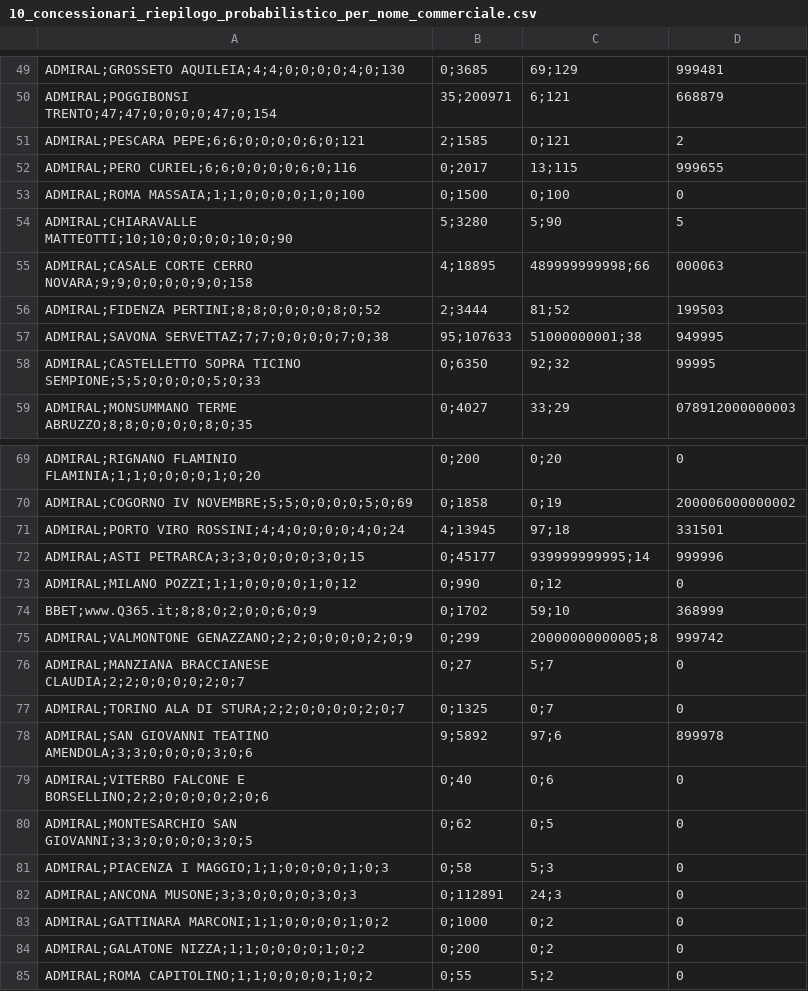
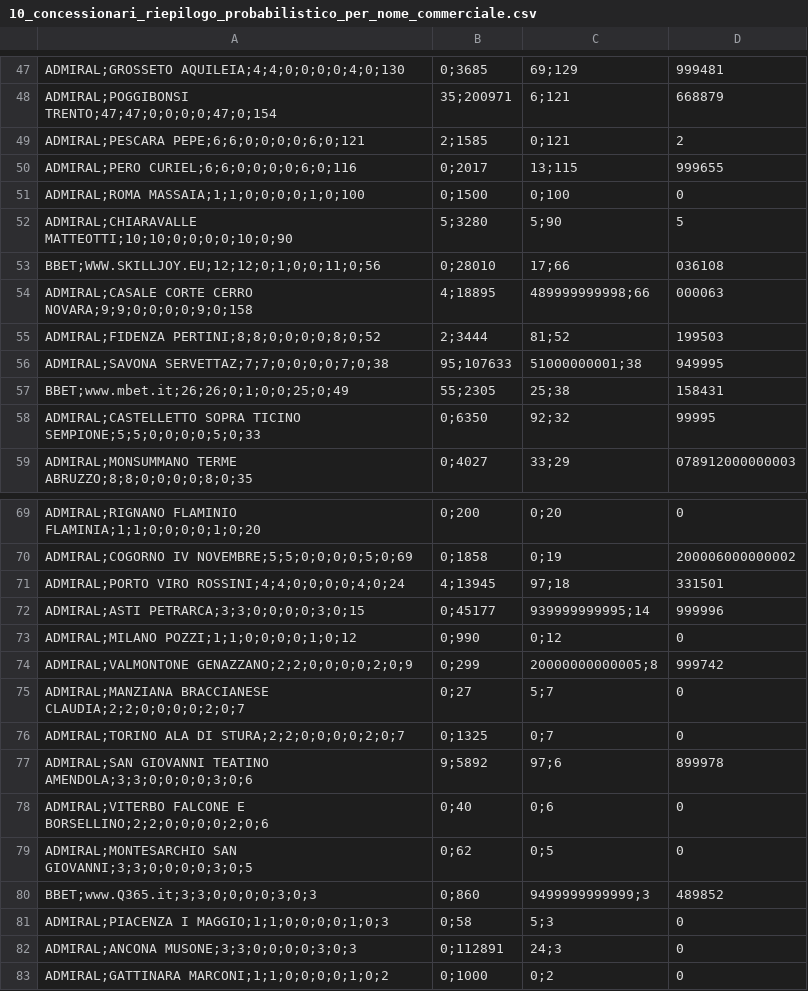
Before and after one commit to albagammamarketing-source/63_montecarlo_incompatibili, a CSV file: output/10_concessionari_riepilogo_probabilistico_per_nome_commerciale.csv, drawn as a sheet; only a part is shown, gaps mark what is left out; the shorter side is filled out with more unchanged rows; the diff covers the shown part only.

```diff
--- a/output/10_concessionari_riepilogo_probabilistico_per_nome_commerciale.csv
+++ b/output/10_concessionari_riepilogo_probabilistico_per_nome_commerciale.csv
@@ -54,2 +52,3 @@ ADMIRAL;ROMA MASSAIA;1;1;0;0;0;0;1;0;100,0;1500,0;100,0
 ADMIRAL;CHIARAVALLE MATTEOTTI;10;10;0;0;0;0;10;0;90,5;3280,5;90,5
+BBET;WWW.SKILLJOY.EU;12;12;0;1;0;0;11;0;56,0;28010,17;66,036108
 ADMIRAL;CASALE CORTE CERRO NOVARA;9;9;0;0;0;0;9;0;158,4;18895,489999999998;66,000063
@@ -57,2 +56,3 @@ ADMIRAL;FIDENZA PERTINI;8;8;0;0;0;0;8;0;52,2;3444,81;52,199503
 ADMIRAL;SAVONA SERVETTAZ;7;7;0;0;0;0;7;0;38,95;107633,51000000001;38,949995
+BBET;www.mbet.it;26;26;0;1;0;0;25;0;49,55;2305,25;38,158431
 ADMIRAL;CASTELLETTO SOPRA TICINO SEMPIONE;5;5;0;0;0;0;5;0;33,0;6350,92;32,99995
@@ -73,3 +73,2 @@ ADMIRAL;ASTI PETRARCA;3;3;0;0;0;0;3;0;15,0;45177,939999999995;14,999996
 ADMIRAL;MILANO POZZI;1;1;0;0;0;0;1;0;12,0;990,0;12,0
-BBET;www.Q365.it;8;8;0;2;0;0;6;0;9,0;1702,59;10,368999
 ADMIRAL;VALMONTONE GENAZZANO;2;2;0;0;0;0;2;0;9,0;299,20000000000005;8,999742
@@ -80,2 +79,3 @@ ADMIRAL;VITERBO FALCONE E BORSELLINO;2;2;0;0;0;0;2;0;6,0;40,0;6,0
 ADMIRAL;MONTESARCHIO SAN GIOVANNI;3;3;0;0;0;0;3;0;5,0;62,0;5,0
+BBET;www.Q365.it;3;3;0;0;0;0;3;0;3,0;860,9499999999999;3,489852
 ADMIRAL;PIACENZA I MAGGIO;1;1;0;0;0;0;1;0;3,0;58,5;3,0
```
Also changed, not shown: 22 added rows and 24 removed rows elsewhere in this file, output/13_concessionari_montecarlo_per_concessionario.csv, output/13_concessionari_montecarlo_per_nome_commerciale.csv, 14 other files.
